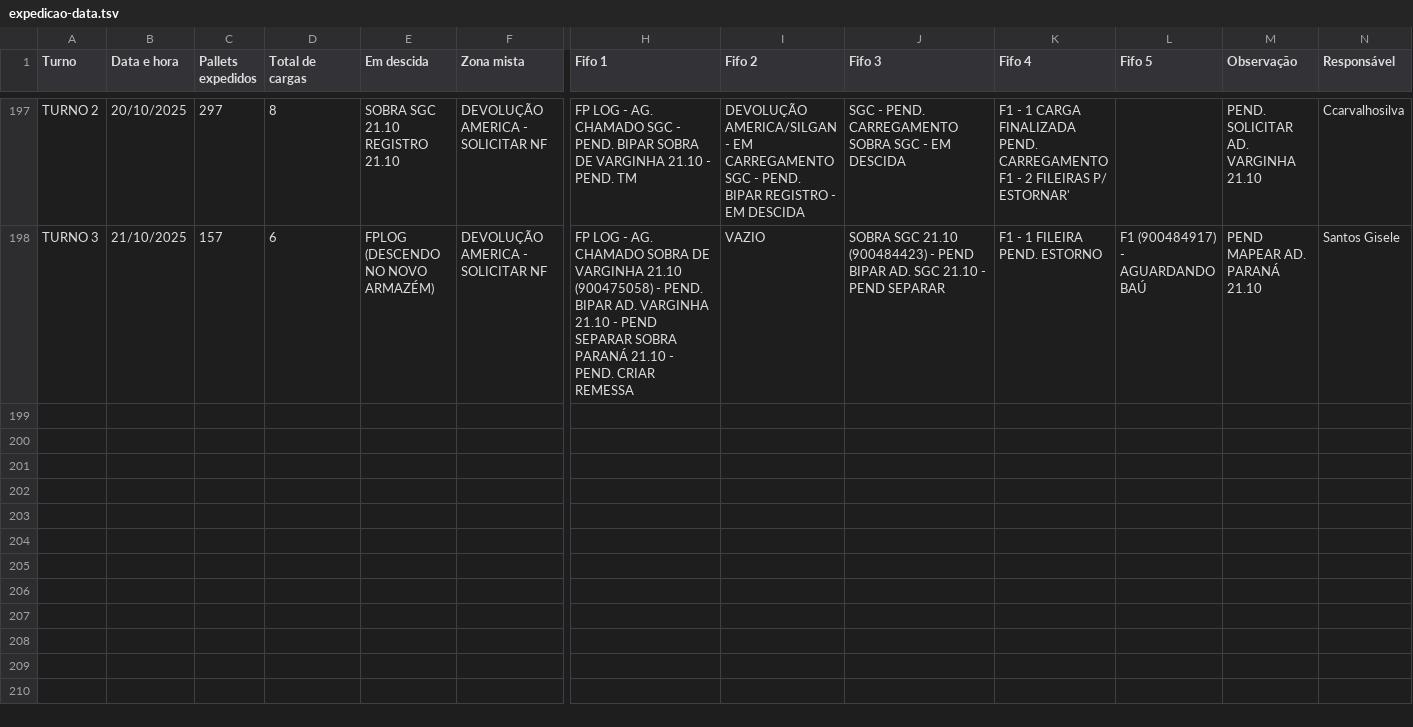
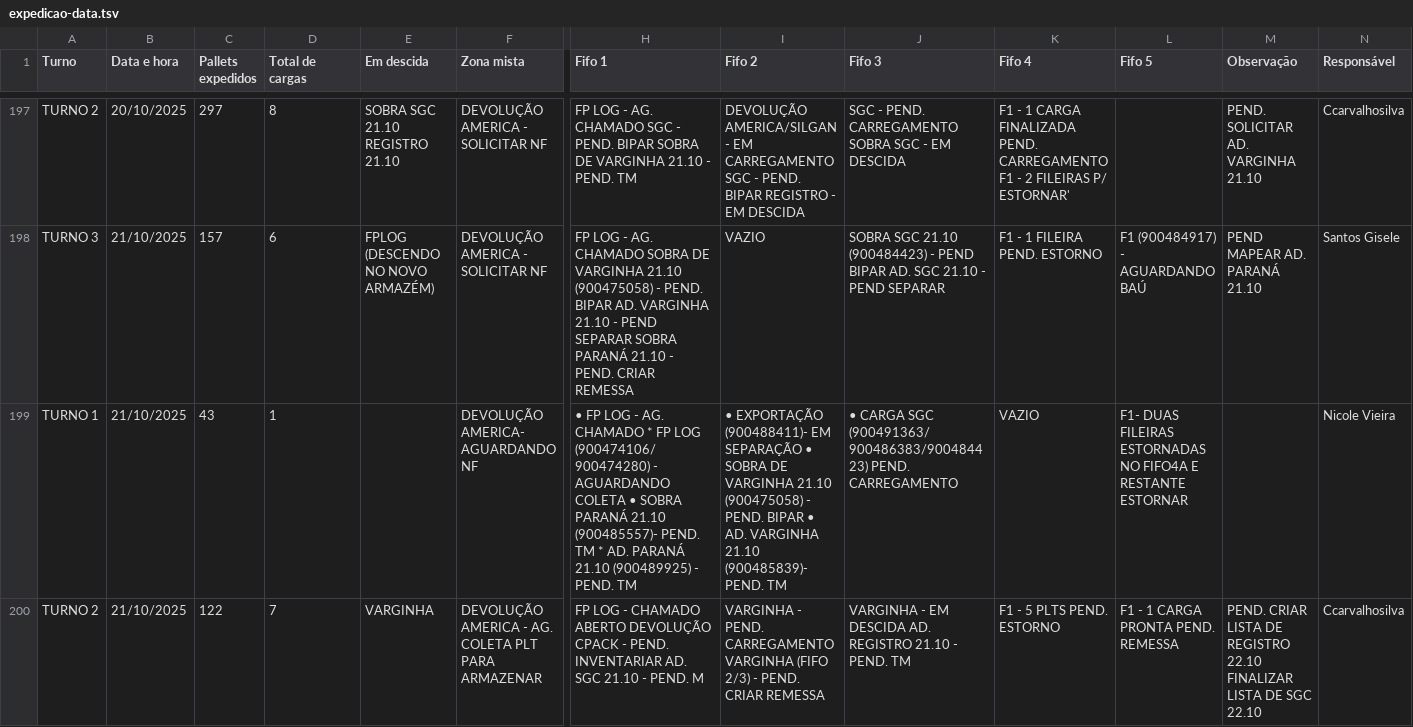
Before and after one commit to RelatorioGeral-Log-CAM/PassagemDeTurno, a TSV file: expedicao-data.tsv, drawn as a sheet; only a part is shown, gaps mark what is left out; rows hold the shown columns only; the diff covers the shown part only; the diff names each change by its address in the sheet, - before the commit and + after, or states it on an @@ line.

```diff
--- a/expedicao-data.tsv
+++ b/expedicao-data.tsv
+row 199: TURNO 1 | 21/10/2025 | 43 | 1 |  | DEVOLUÇÃO AMERICA- AGUARDANDO NF | • FP LOG - AG. CHAMADO * FP LOG (900474106/900474280) - AGUARDANDO COLETA • SOBRA PARANÁ 21.10 (900485557)- PEND. TM * AD. PARANÁ 21.10 (900489925) - PEND. TM | • EXPORTAÇÃO (900488411)- EM SEPARAÇÃO • SOBRA DE VARGINHA 21.10 (900475058) - PEND. BIPAR • AD. VARGINHA 21.10 (900485839)- PEND. TM | • CARGA SGC (900491363/900486383/900484423) PEND. CARREGAMENTO | VAZIO | F1- DUAS FILEIRAS ESTORNADAS NO FIFO4A E RESTANTE ESTORNAR |  | Nicole Vieira
+row 200: TURNO 2 | 21/10/2025 | 122 | 7 | VARGINHA | DEVOLUÇÃO AMERICA - AG. COLETA PLT PARA ARMAZENAR | FP LOG - CHAMADO ABERTO DEVOLUÇÃO CPACK - PEND. INVENTARIAR AD. SGC 21.10 - PEND. M | VARGINHA - PEND. CARREGAMENTO VARGINHA (FIFO 2/3) - PEND. CRIAR REMESSA | VARGINHA - EM DESCIDA AD. REGISTRO 21.10 - PEND. TM | F1 - 5 PLTS PEND. ESTORNO | F1 - 1 CARGA PRONTA PEND. REMESSA | PEND. CRIAR LISTA DE REGISTRO 22.10 FINALIZAR LISTA DE SGC 22.10 | Ccarvalhosilva
```
Also changed, not shown: 1 added row elsewhere in this file, 999.tsv, expedicao-hora-hora-data.tsv, 4 other files.
